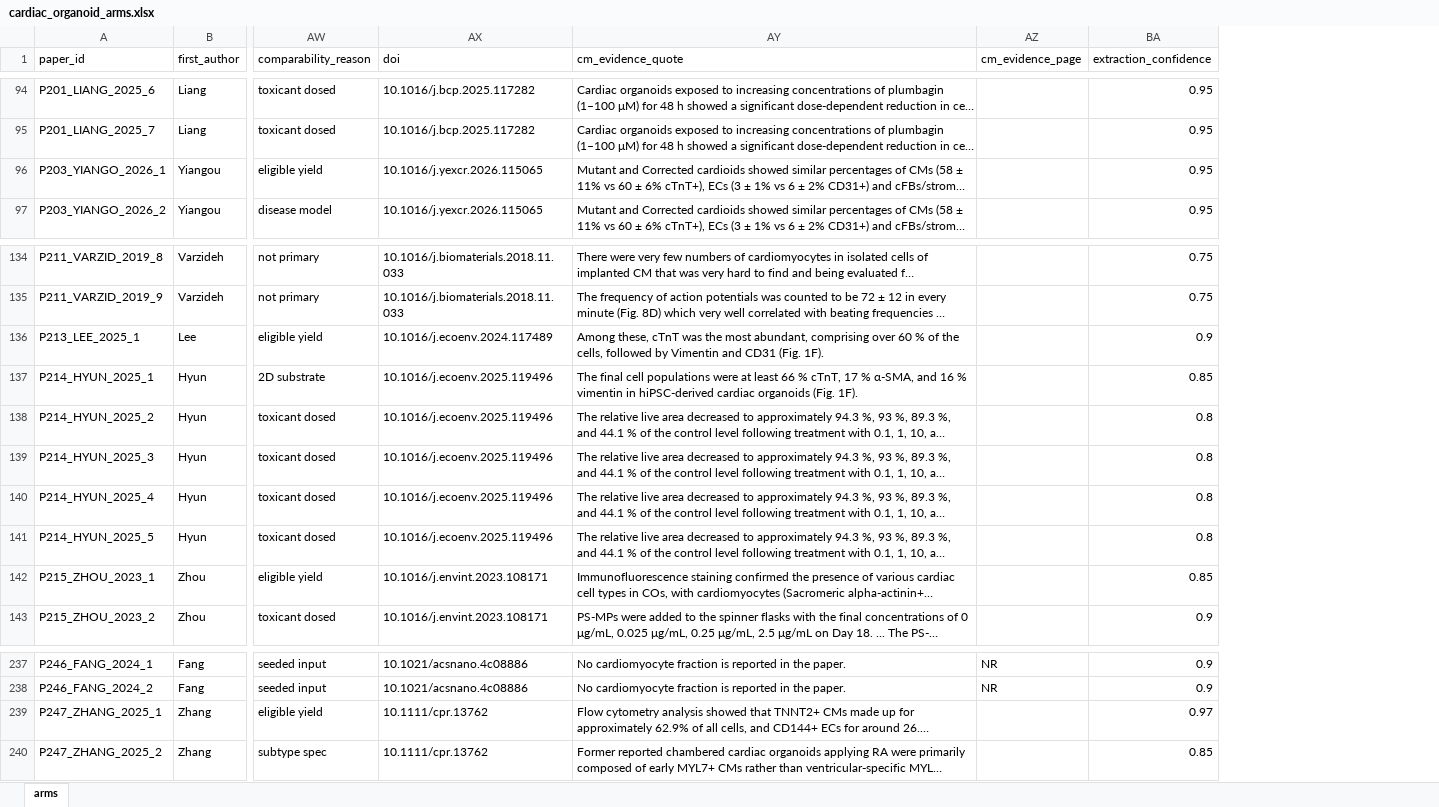
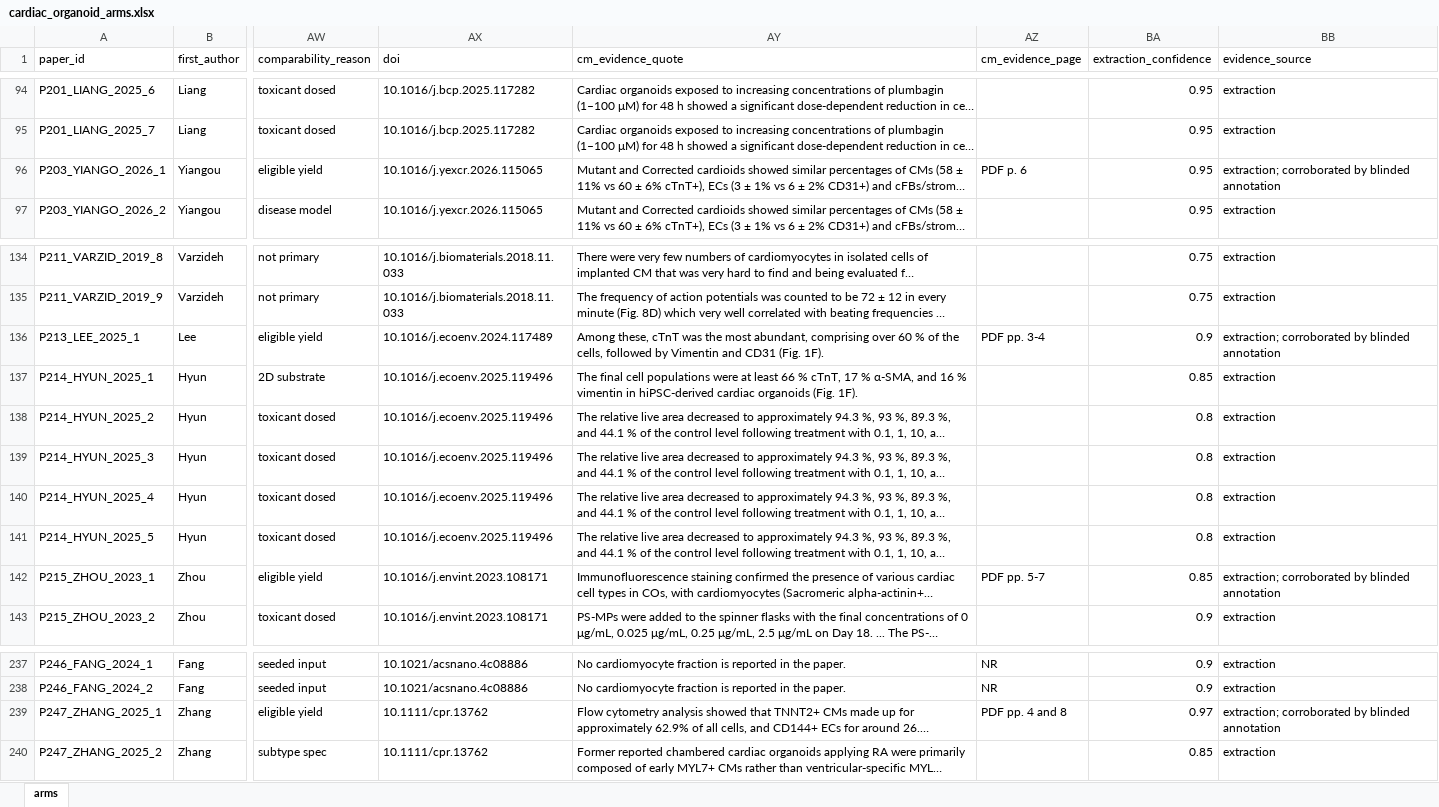
Before and after one commit to pkoduri14/cardiac-organoid-comparability, an Excel workbook: cardiac_organoid_arms.xlsx, sheet arms, drawn as a sheet; only a part is shown, gaps mark what is left out; long unchanged cells end in …; values as stored, in another font and other column widths than the file's, no borders; the diff covers the shown part only; the diff names each change by its address in the sheet, - before the commit and + after, or states it on an @@ line.

```diff
--- a/cardiac_organoid_arms.xlsx (sheet arms)
+++ b/cardiac_organoid_arms.xlsx (sheet arms)
+column BB (evidence_source), rows 94-97: extraction | extraction | extraction; corroborated by blinded annotation | extraction; rows 134-143: extraction | extraction | extraction; corroborated by blinded annotation | extraction | extraction | extraction | extraction | extraction | extraction; corroborated by blinded annotation | extraction; rows 237-240: extraction | extraction | extraction; corroborated by blinded annotation | extraction
-AZ96 (cm_evidence_page): (empty)
+AZ96 (cm_evidence_page): PDF p. 6
-AZ136 (cm_evidence_page): (empty)
+AZ136 (cm_evidence_page): PDF pp. 3-4
-AZ142 (cm_evidence_page): (empty)
+AZ142 (cm_evidence_page): PDF pp. 5-7
-AZ239 (cm_evidence_page): (empty)
+AZ239 (cm_evidence_page): PDF pp. 4 and 8
```
Also changed, not shown: 89 edited cells elsewhere in this sheet, 4 other files.
